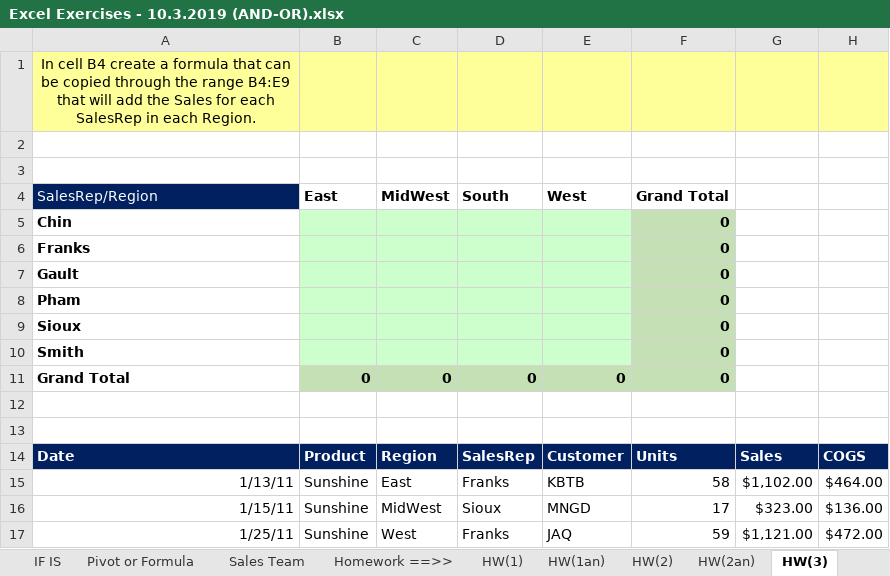
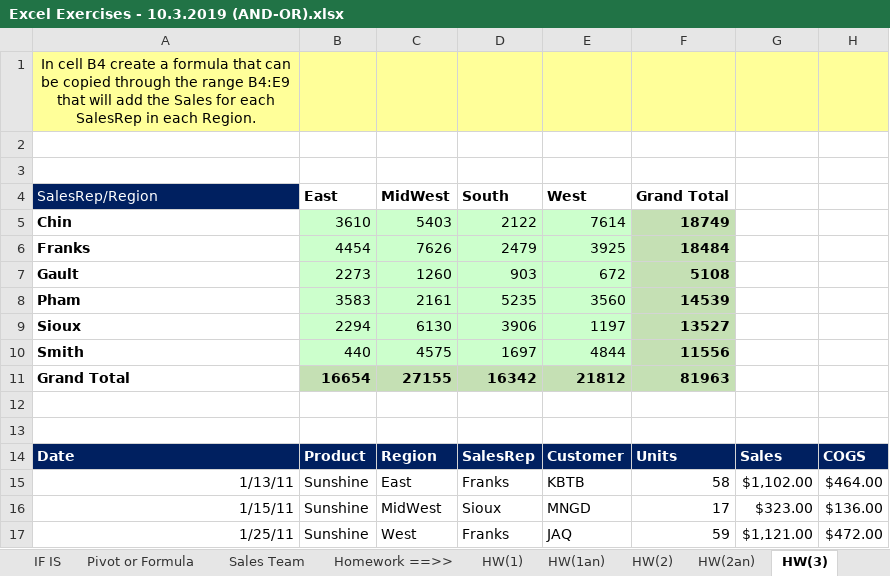
Before and after one commit to rachelleperez/Excel_Exercises, an Excel workbook: Excel Exercises - 10.3.2019 (AND-OR).xlsx, sheet HW(3), drawn as a sheet; only a part is shown; values as stored, in another font and other column widths than the file's, no borders; removed rows and columns are numbered as before the commit, all else as after; the diff names each change by its address in the sheet, - before the commit and + after, or states it on an @@ line.

```diff
--- a/Excel Exercises - 10.3.2019 (AND-OR).xlsx (sheet HW(3))
+++ b/Excel Exercises - 10.3.2019 (AND-OR).xlsx (sheet HW(3))
-row 5: Chin |  |  |  |  | 0
-row 6: Franks |  |  |  |  | 0
-row 7: Gault |  |  |  |  | 0
-row 8: Pham |  |  |  |  | 0
-row 9: Sioux |  |  |  |  | 0
-row 10: Smith |  |  |  |  | 0
-row 11: Grand Total | 0 | 0 | 0 | 0 | 0
+row 5: Chin | 3610 | 5403 | 2122 | 7614 | 18749
+row 6: Franks | 4454 | 7626 | 2479 | 3925 | 18484
+row 7: Gault | 2273 | 1260 | 903 | 672 | 5108
+row 8: Pham | 3583 | 2161 | 5235 | 3560 | 14539
+row 9: Sioux | 2294 | 6130 | 3906 | 1197 | 13527
+row 10: Smith | 440 | 4575 | 1697 | 4844 | 11556
+row 11: Grand Total | 16654 | 27155 | 16342 | 21812 | 81963
```
Also changed, not shown: sheet AND, sheet OR, sheet HW(5), sheet HW(2), sheet AND OR func, sheet HW(6), 7 more sheets.
